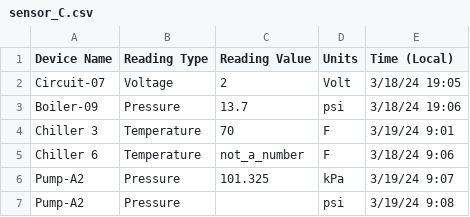
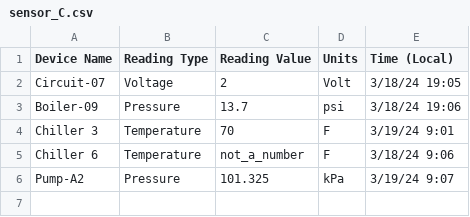
Before and after one commit to spdrnl/Ontology-Tradecraft, a CSV file: projects/project-4/assignment/src/data/sensor_C.csv, drawn as a sheet.

Commit message:
Test push workflow.

```diff
--- a/projects/project-4/assignment/src/data/sensor_C.csv
+++ b/projects/project-4/assignment/src/data/sensor_C.csv
@@ -6,2 +6 @@ Chiller 6,Temperature,not_a_number,F,3/18/24 9:06
 Pump-A2 ,Pressure,101.325,kPa,3/19/24 9:07
-Pump-A2 ,Pressure, ,psi,3/19/24 9:08
```
